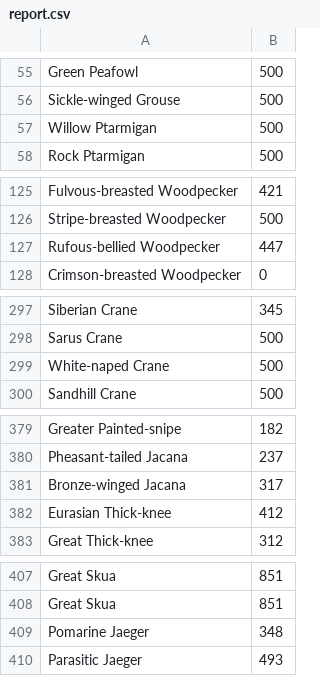
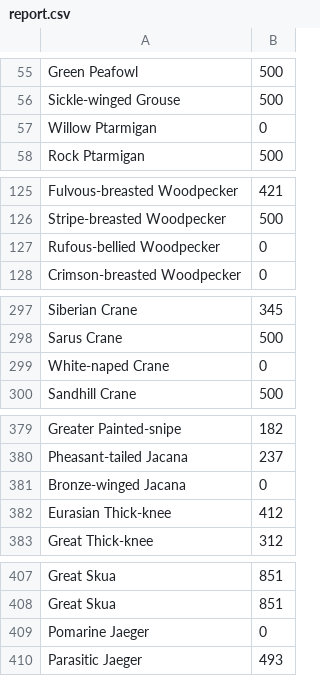
Before and after one commit to tjysdsg/birds, a CSV file: report.csv, drawn as a sheet; only a part is shown, gaps mark what is left out; the diff covers the shown part only.

```diff
--- a/report.csv
+++ b/report.csv
@@ -56,3 +56,3 @@ Green Peafowl,500
 Sickle-winged Grouse,500
-Willow Ptarmigan,500
+Willow Ptarmigan,0
 Rock Ptarmigan,500
@@ -126,3 +126,3 @@ Fulvous-breasted Woodpecker,421
 Stripe-breasted Woodpecker,500
-Rufous-bellied Woodpecker,447
+Rufous-bellied Woodpecker,0
 Crimson-breasted Woodpecker,0
@@ -298,3 +298,3 @@ Siberian Crane,345
 Sarus Crane,500
-White-naped Crane,500
+White-naped Crane,0
 Sandhill Crane,500
@@ -380,3 +380,3 @@ Greater Painted-snipe,182
 Pheasant-tailed Jacana,237
-Bronze-winged Jacana,317
+Bronze-winged Jacana,0
 Eurasian Thick-knee,412
@@ -408,3 +408,3 @@ Great Skua,851
 Great Skua,851
-Pomarine Jaeger,348
+Pomarine Jaeger,0
 Parasitic Jaeger,493
```
Also changed, not shown: 27 edited cells elsewhere in this file, n_images_count.csv, todo.csv, 4 other files.
